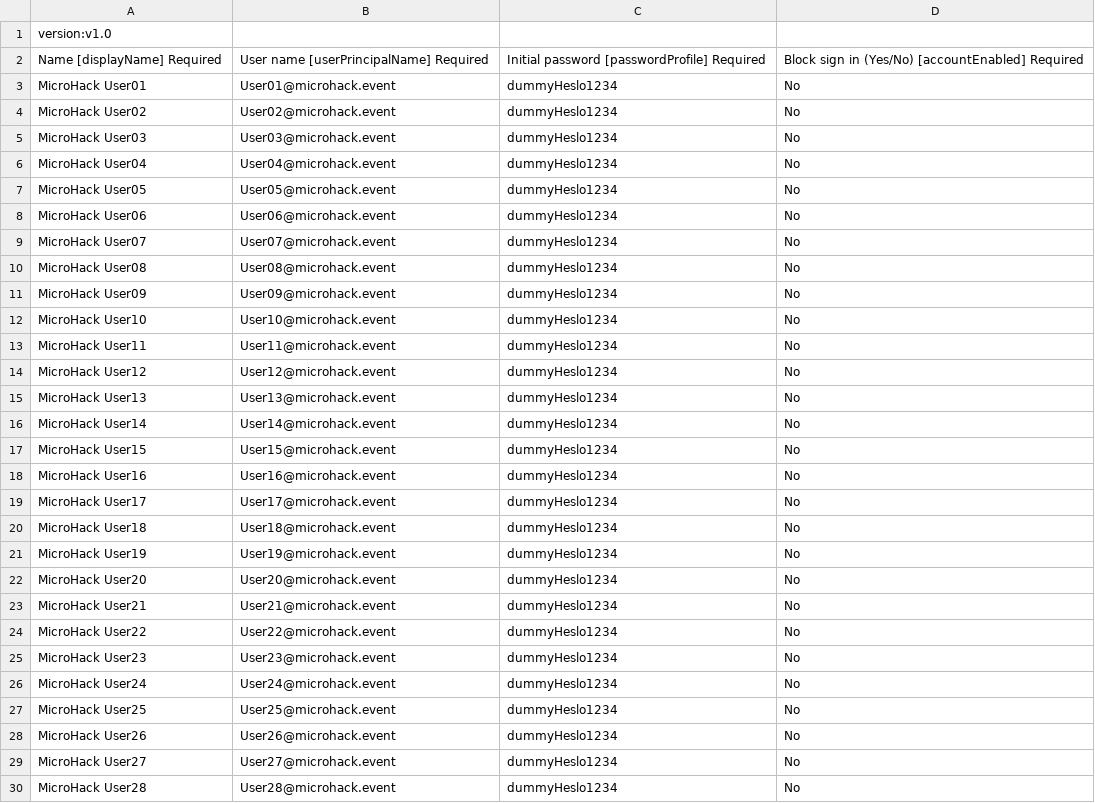
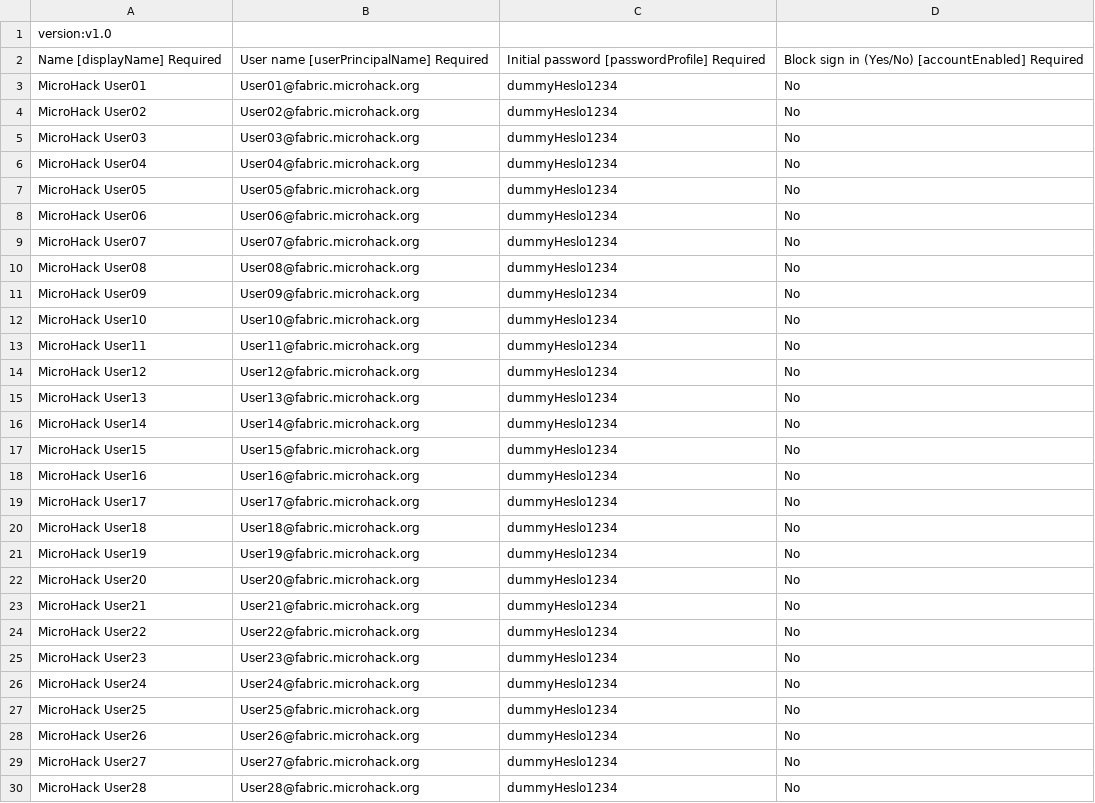
Before and after one commit to CZSK-MicroHacks/MicroHack-Fabric, a CSV file: sourcedata/MSFTevent/MicroHackUsers.csv, drawn as a sheet; only a part is shown; the diff covers the shown part only.

Commit message:
users setup - initial

```diff
--- a/sourcedata/MSFTevent/MicroHackUsers.csv
+++ b/sourcedata/MSFTevent/MicroHackUsers.csv
@@ -2,29 +2,29 @@
 Name [displayName] Required,User name [userPrincipalName] Required,Initial password [passwordProfile] Required,Block sign in (Yes/No) [accountEnabled] Required
-MicroHack User01,User01@microhack.event,dummyHeslo1234,No
-MicroHack User02,User02@microhack.event,dummyHeslo1234,No
-MicroHack User03,User03@microhack.event,dummyHeslo1234,No
-MicroHack User04,User04@microhack.event,dummyHeslo1234,No
-MicroHack User05,User05@microhack.event,dummyHeslo1234,No
-MicroHack User06,User06@microhack.event,dummyHeslo1234,No
-MicroHack User07,User07@microhack.event,dummyHeslo1234,No
-MicroHack User08,User08@microhack.event,dummyHeslo1234,No
-MicroHack User09,User09@microhack.event,dummyHeslo1234,No
-MicroHack User10,User10@microhack.event,dummyHeslo1234,No
-MicroHack User11,User11@microhack.event,dummyHeslo1234,No
-MicroHack User12,User12@microhack.event,dummyHeslo1234,No
-MicroHack User13,User13@microhack.event,dummyHeslo1234,No
-MicroHack User14,User14@microhack.event,dummyHeslo1234,No
-MicroHack User15,User15@microhack.event,dummyHeslo1234,No
-MicroHack User16,User16@microhack.event,dummyHeslo1234,No
-MicroHack User17,User17@microhack.event,dummyHeslo1234,No
-MicroHack User18,User18@microhack.event,dummyHeslo1234,No
-MicroHack User19,User19@microhack.event,dummyHeslo1234,No
-MicroHack User20,User20@microhack.event,dummyHeslo1234,No
-MicroHack User21,User21@microhack.event,dummyHeslo1234,No
-MicroHack User22,User22@microhack.event,dummyHeslo1234,No
-MicroHack User23,User23@microhack.event,dummyHeslo1234,No
-MicroHack User24,User24@microhack.event,dummyHeslo1234,No
-MicroHack User25,User25@microhack.event,dummyHeslo1234,No
-MicroHack User26,User26@microhack.event,dummyHeslo1234,No
-MicroHack User27,User27@microhack.event,dummyHeslo1234,No
-MicroHack User28,User28@microhack.event,dummyHeslo1234,No
+MicroHack User01,User01@fabric.microhack.org,dummyHeslo1234,No
+MicroHack User02,User02@fabric.microhack.org,dummyHeslo1234,No
+MicroHack User03,User03@fabric.microhack.org,dummyHeslo1234,No
+MicroHack User04,User04@fabric.microhack.org,dummyHeslo1234,No
+MicroHack User05,User05@fabric.microhack.org,dummyHeslo1234,No
+MicroHack User06,User06@fabric.microhack.org,dummyHeslo1234,No
+MicroHack User07,User07@fabric.microhack.org,dummyHeslo1234,No
+MicroHack User08,User08@fabric.microhack.org,dummyHeslo1234,No
+MicroHack User09,User09@fabric.microhack.org,dummyHeslo1234,No
+MicroHack User10,User10@fabric.microhack.org,dummyHeslo1234,No
+MicroHack User11,User11@fabric.microhack.org,dummyHeslo1234,No
+MicroHack User12,User12@fabric.microhack.org,dummyHeslo1234,No
+MicroHack User13,User13@fabric.microhack.org,dummyHeslo1234,No
+MicroHack User14,User14@fabric.microhack.org,dummyHeslo1234,No
+MicroHack User15,User15@fabric.microhack.org,dummyHeslo1234,No
+MicroHack User16,User16@fabric.microhack.org,dummyHeslo1234,No
+MicroHack User17,User17@fabric.microhack.org,dummyHeslo1234,No
+MicroHack User18,User18@fabric.microhack.org,dummyHeslo1234,No
+MicroHack User19,User19@fabric.microhack.org,dummyHeslo1234,No
+MicroHack User20,User20@fabric.microhack.org,dummyHeslo1234,No
+MicroHack User21,User21@fabric.microhack.org,dummyHeslo1234,No
+MicroHack User22,User22@fabric.microhack.org,dummyHeslo1234,No
+MicroHack User23,User23@fabric.microhack.org,dummyHeslo1234,No
+MicroHack User24,User24@fabric.microhack.org,dummyHeslo1234,No
+MicroHack User25,User25@fabric.microhack.org,dummyHeslo1234,No
+MicroHack User26,User26@fabric.microhack.org,dummyHeslo1234,No
+MicroHack User27,User27@fabric.microhack.org,dummyHeslo1234,No
+MicroHack User28,User28@fabric.microhack.org,dummyHeslo1234,No
```
Also changed, not shown: 1 added row and 2 edited cells elsewhere in this file, 2 other files.
